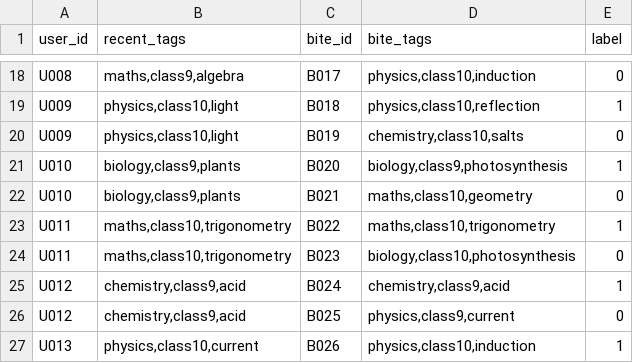
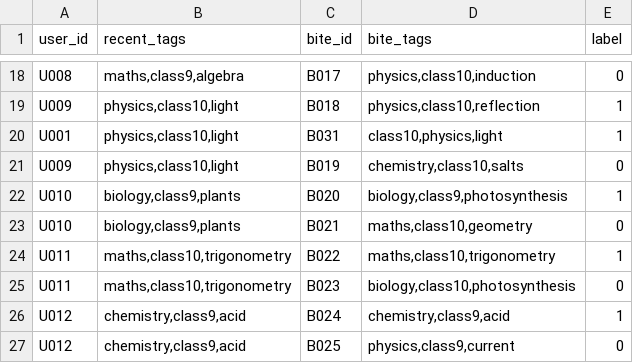
Before and after one commit to ParithiAndroid/Datasets, a CSV file: blob/main/bites_recommendation_dataset.csv, drawn as a sheet; only a part is shown, gaps mark what is left out; the shorter side is filled out with more unchanged rows; the diff names each change by its address in the sheet, - before the commit and + after, or states it on an @@ line.

Commit message:
Update bites_recommendation_dataset.csv

```diff
--- a/blob/main/bites_recommendation_dataset.csv
+++ b/blob/main/bites_recommendation_dataset.csv
+row 20: U001 | physics,class10,light | B031 | class10,physics,light | 1
```
